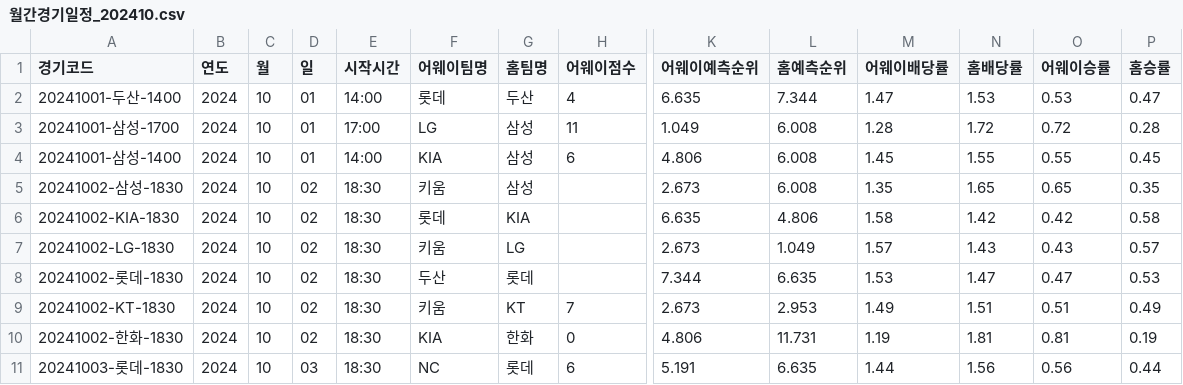
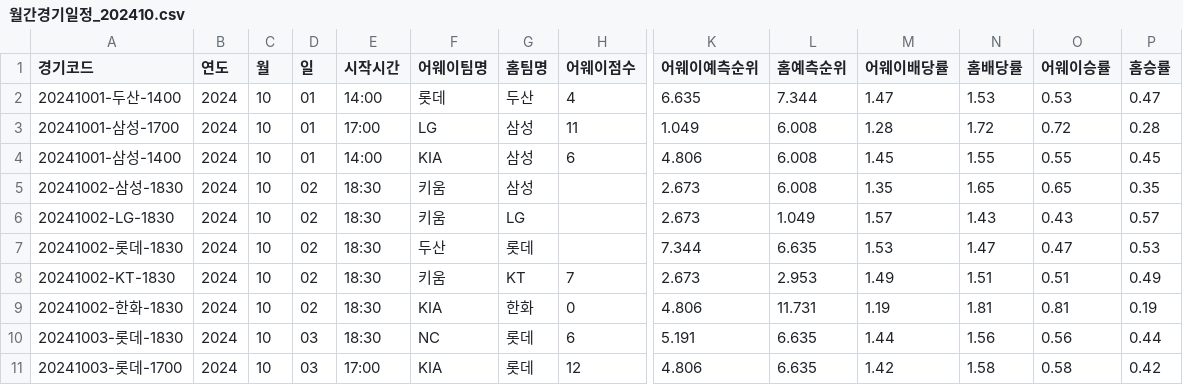
Before and after one commit to syeon8344/betnet_python, a CSV file: src/crawl_csv/monthly_schedule/월간경기일정_202410.csv, drawn as a sheet; only a part is shown, gaps mark what is left out; the shorter side is filled out with more unchanged rows; rows hold the shown columns only; the diff names each change by its address in the sheet, - before the commit and + after, or states it on an @@ line.

```diff
--- a/src/crawl_csv/monthly_schedule/월간경기일정_202410.csv
+++ b/src/crawl_csv/monthly_schedule/월간경기일정_202410.csv
-row 6: 20241002-KIA-1830 | 2024 | 10 | 02 | 18:30 | 롯데 | KIA |  | 6.635 | 4.806 | 1.58 | 1.42 | 0.42 | 0.58
```
Also changed, not shown: src/crawl_csv/hitter/팀기록_타자_2024.csv, src/crawl_csv/kbreport/kbreport_2024.csv, 3 other files.
